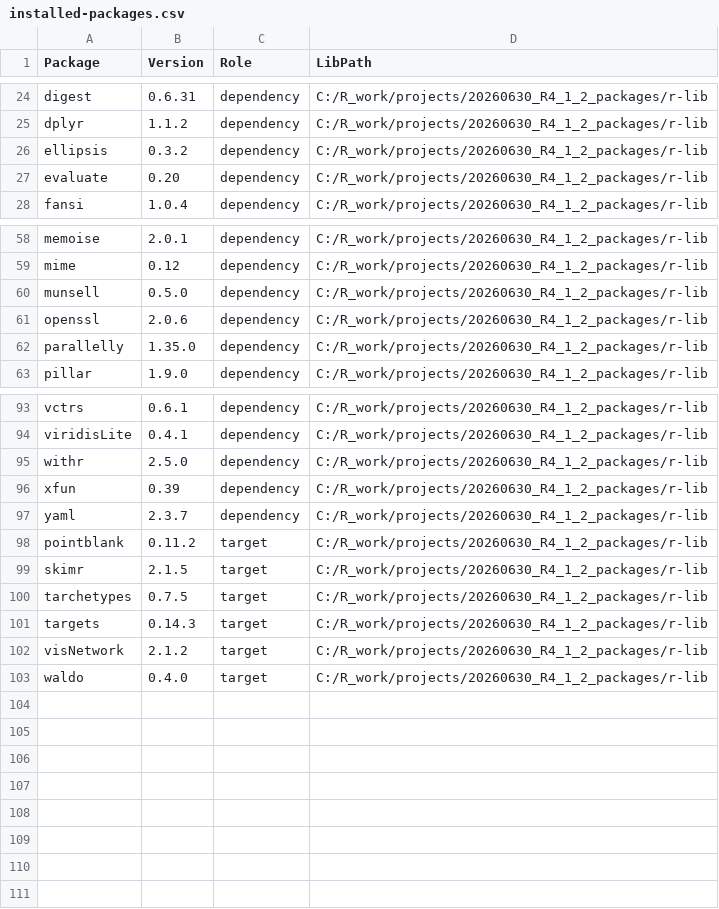
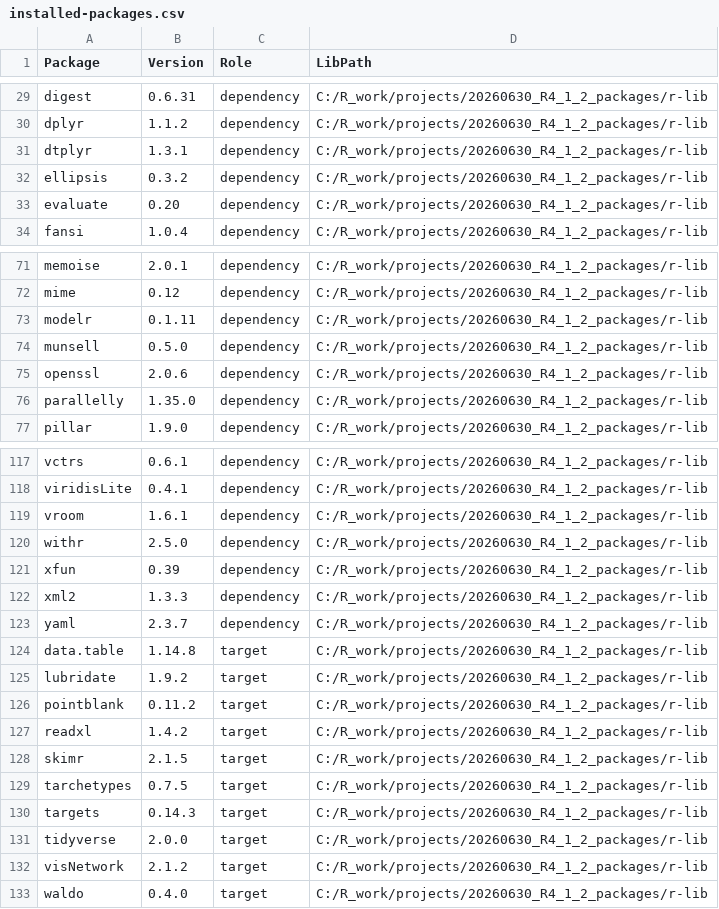
Before and after one commit to sogyuko/packages_R_4.1.2, a CSV file: installed-packages.csv, drawn as a sheet; only a part is shown, gaps mark what is left out; the diff covers the shown part only.

Commit message:
Add package dependencies

```diff
--- a/installed-packages.csv
+++ b/installed-packages.csv
@@ -25,2 +30,3 @@
 "dplyr","1.1.2","dependency","C:/R_work/projects/20260630_R4_1_2_packages/r-lib"
+"dtplyr","1.3.1","dependency","C:/R_work/projects/20260630_R4_1_2_packages/r-lib"
 "ellipsis","0.3.2","dependency","C:/R_work/projects/20260630_R4_1_2_packages/r-lib"
@@ -59,2 +72,3 @@
 "mime","0.12","dependency","C:/R_work/projects/20260630_R4_1_2_packages/r-lib"
+"modelr","0.1.11","dependency","C:/R_work/projects/20260630_R4_1_2_packages/r-lib"
 "munsell","0.5.0","dependency","C:/R_work/projects/20260630_R4_1_2_packages/r-lib"
@@ -94,6 +118,11 @@
 "viridisLite","0.4.1","dependency","C:/R_work/projects/20260630_R4_1_2_packages/r-lib"
+"vroom","1.6.1","dependency","C:/R_work/projects/20260630_R4_1_2_packages/r-lib"
 "withr","2.5.0","dependency","C:/R_work/projects/20260630_R4_1_2_packages/r-lib"
 "xfun","0.39","dependency","C:/R_work/projects/20260630_R4_1_2_packages/r-lib"
+"xml2","1.3.3","dependency","C:/R_work/projects/20260630_R4_1_2_packages/r-lib"
 "yaml","2.3.7","dependency","C:/R_work/projects/20260630_R4_1_2_packages/r-lib"
+"data.table","1.14.8","target","C:/R_work/projects/20260630_R4_1_2_packages/r-lib"
+"lubridate","1.9.2","target","C:/R_work/projects/20260630_R4_1_2_packages/r-lib"
 "pointblank","0.11.2","target","C:/R_work/projects/20260630_R4_1_2_packages/r-lib"
+"readxl","1.4.2","target","C:/R_work/projects/20260630_R4_1_2_packages/r-lib"
 "skimr","2.1.5","target","C:/R_work/projects/20260630_R4_1_2_packages/r-lib"
@@ -101,2 +130,3 @@
 "targets","0.14.3","target","C:/R_work/projects/20260630_R4_1_2_packages/r-lib"
+"tidyverse","2.0.0","target","C:/R_work/projects/20260630_R4_1_2_packages/r-lib"
 "visNetwork","2.1.2","target","C:/R_work/projects/20260630_R4_1_2_packages/r-lib"
```
Also changed, not shown: 23 added rows and 1 removed row elsewhere in this file, 30 other files.
